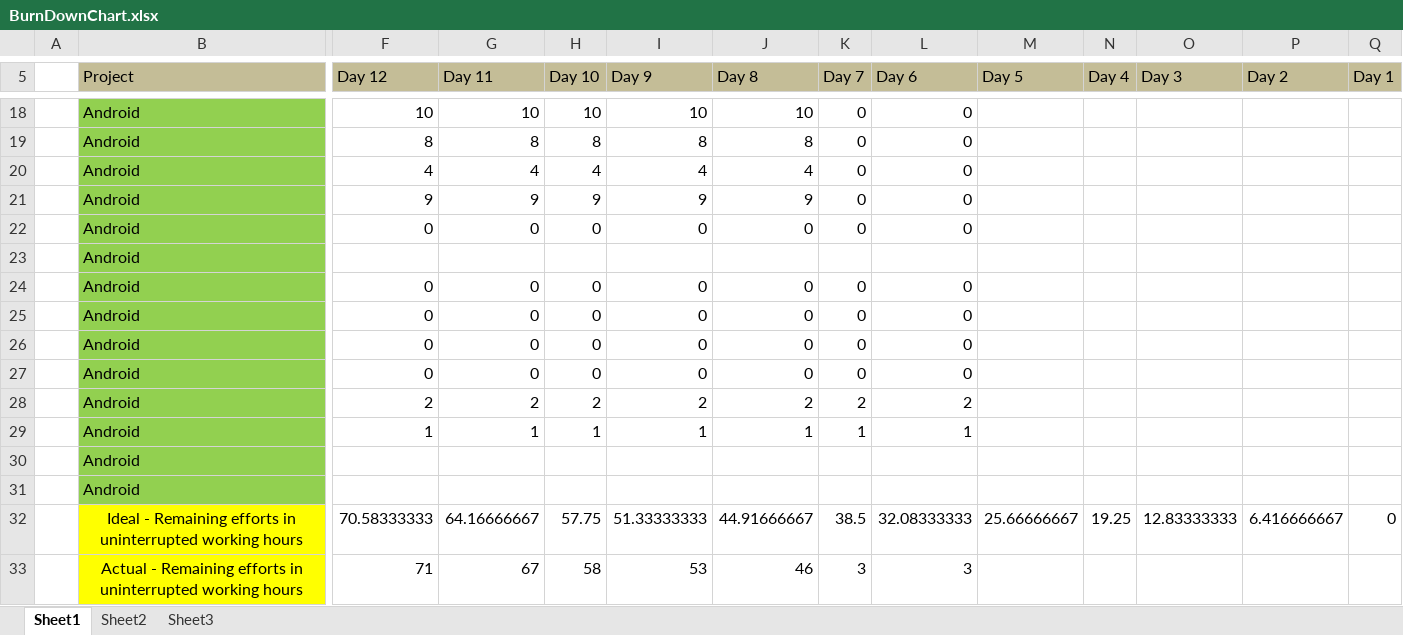
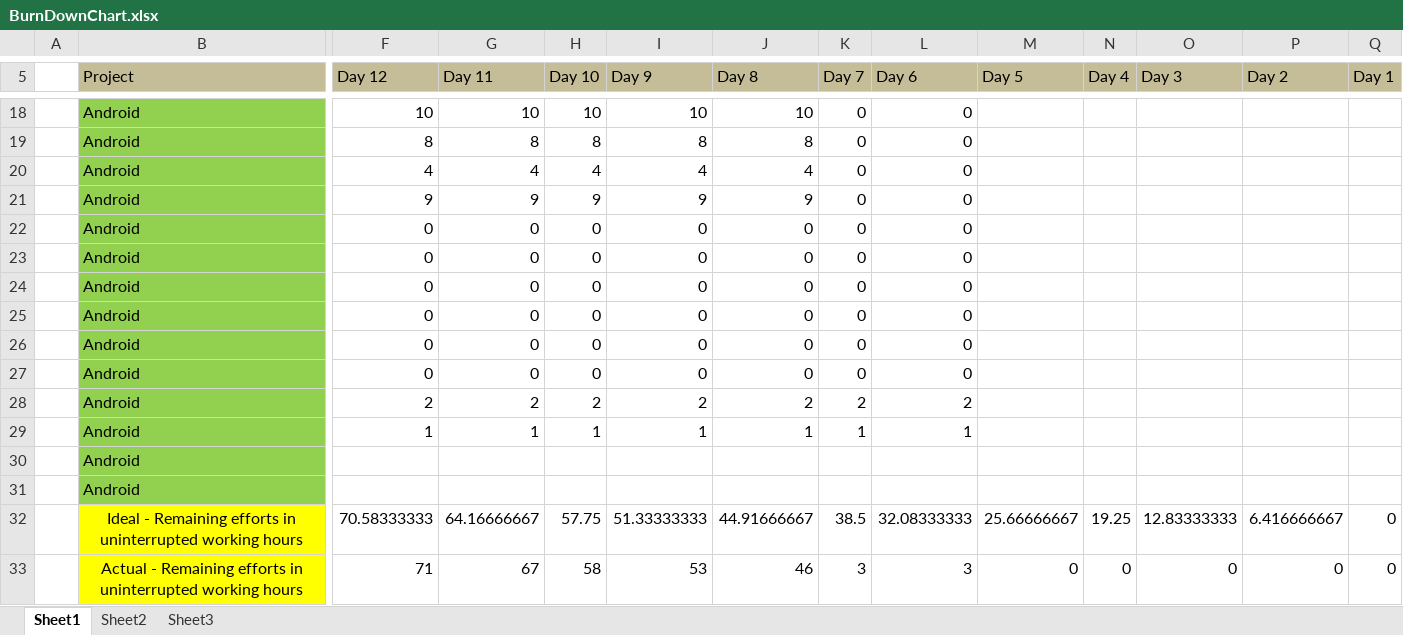
Before and after one commit to Drada07/BeSpoke, an Excel workbook: public/BurnDownChart.xlsx, sheet Sheet1, drawn as a sheet; only a part is shown, gaps mark what is left out; values as stored, in another font and other column widths than the file's, no borders; charts and pictures not drawn; removed rows and columns are numbered as before the commit, all else as after; rows hold the shown columns only; the diff names each change by its address in the sheet, - before the commit and + after, or states it on an @@ line.

```diff
--- a/public/BurnDownChart.xlsx (sheet Sheet1)
+++ b/public/BurnDownChart.xlsx (sheet Sheet1)
-row 23:  | Android
+row 23:  | Android | 0 | 0 | 0 | 0 | 0 | 0 | 0
-M33 (Day 5): (empty)
+M33 (Day 5): 0
-N33 (Day 4): (empty)
+N33 (Day 4): 0
-O33 (Day 3): (empty)
+O33 (Day 3): 0
-P33 (Day 2): (empty)
+P33 (Day 2): 0
-Q33 (Day 1): (empty)
+Q33 (Day 1): 0
```
Also changed, not shown: charts or pictures, src/BurnDownChart.xlsx, 2 other files.
